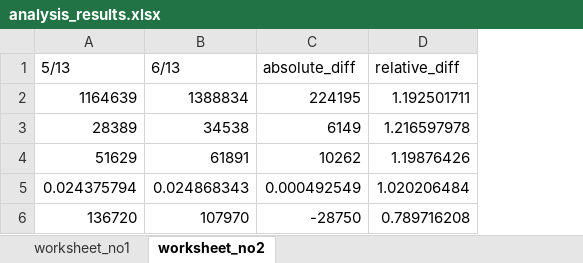
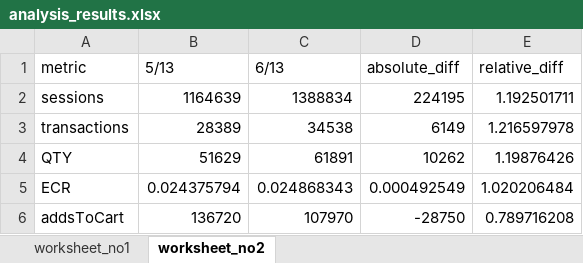
Before and after one commit to BlakeBallew/Small-Projects, an Excel workbook: IXIS-analysis-scripts/analysis_results.xlsx, sheet worksheet_no2, drawn as a sheet; values as stored, in another font and other column widths than the file's, no borders; the diff names each change by its address in the sheet, - before the commit and + after, or states it on an @@ line.

```diff
--- a/IXIS-analysis-scripts/analysis_results.xlsx (sheet worksheet_no2)
+++ b/IXIS-analysis-scripts/analysis_results.xlsx (sheet worksheet_no2)
+column A (metric), rows 2-6: sessions | transactions | QTY | ECR | addsToCart
```
Also changed, not shown: sheet worksheet_no1, 1 other file.
